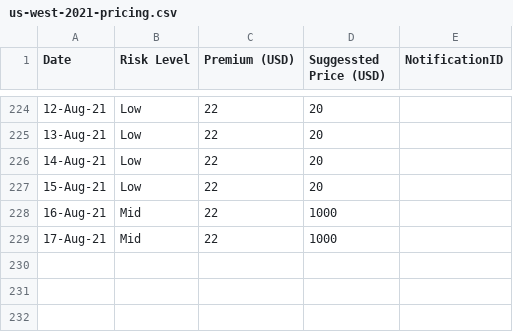
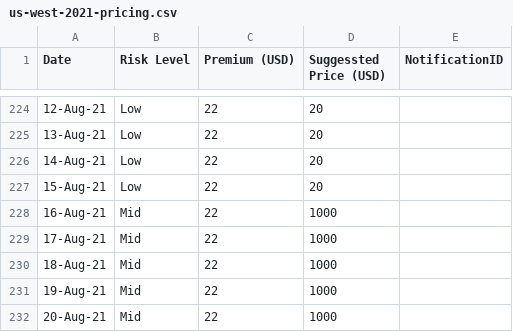
Before and after one commit to earling-co/us-west, a CSV file: us-west-2021-pricing.csv, drawn as a sheet; only a part is shown, gaps mark what is left out; the diff names each change by its address in the sheet, - before the commit and + after, or states it on an @@ line.

Commit message:
20-Aug-21,Mid,22,1000,

```diff
--- a/us-west-2021-pricing.csv
+++ b/us-west-2021-pricing.csv
+row 230: 18-Aug-21 | Mid | 22 | 1000
+row 231: 19-Aug-21 | Mid | 22 | 1000
+row 232: 20-Aug-21 | Mid | 22 | 1000
```
